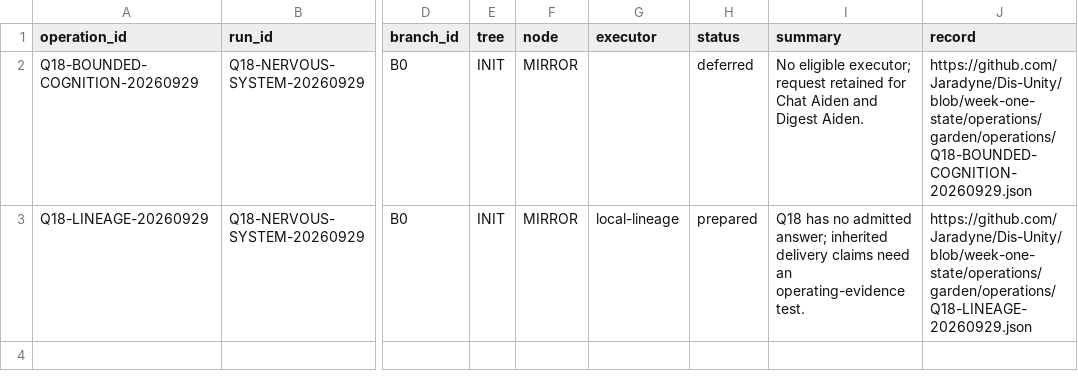
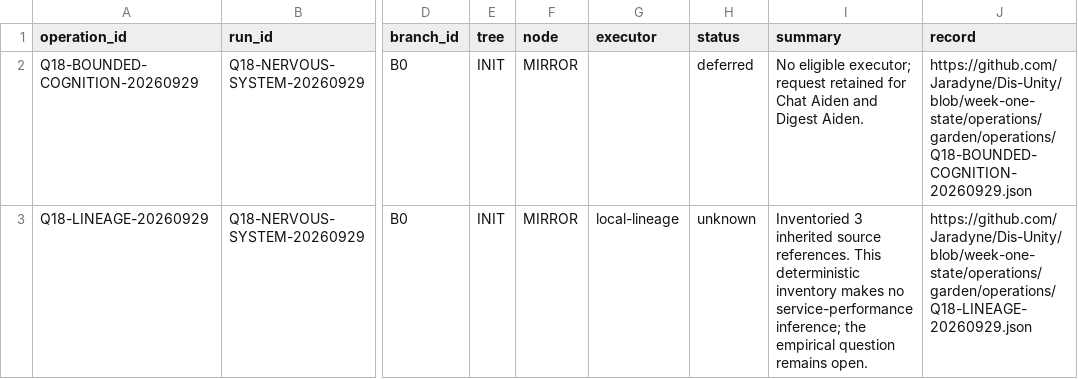
Before and after one commit to Jaradyne/Dis-Unity, a CSV file: digestion/threshold/garden-operations/operations.csv, drawn as a sheet; only a part is shown, gaps mark what is left out; the diff names each change by its address in the sheet, - before the commit and + after, or states it on an @@ line.

```diff
--- a/digestion/threshold/garden-operations/operations.csv
+++ b/digestion/threshold/garden-operations/operations.csv
-H3 (status): prepared
+H3 (status): unknown
-I3 (summary): Q18 has no admitted answer; inherited delivery claims need an operating-evidence test.
+I3 (summary): Inventoried 3 inherited source references. This deterministic inventory makes no service-performance inference; the empirical question remains open.
```
Also changed, not shown: digestion/threshold/api/interactions.csv, 8 other files.
